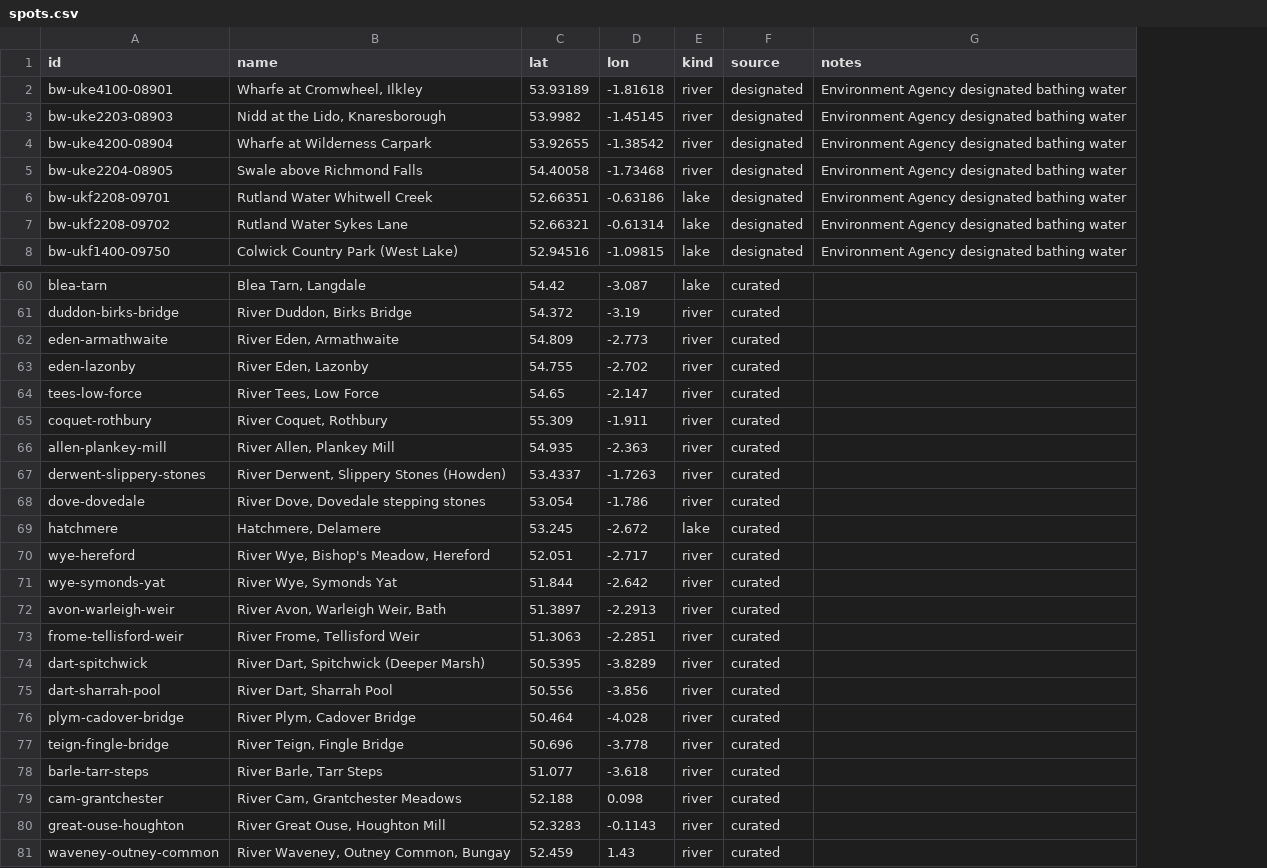
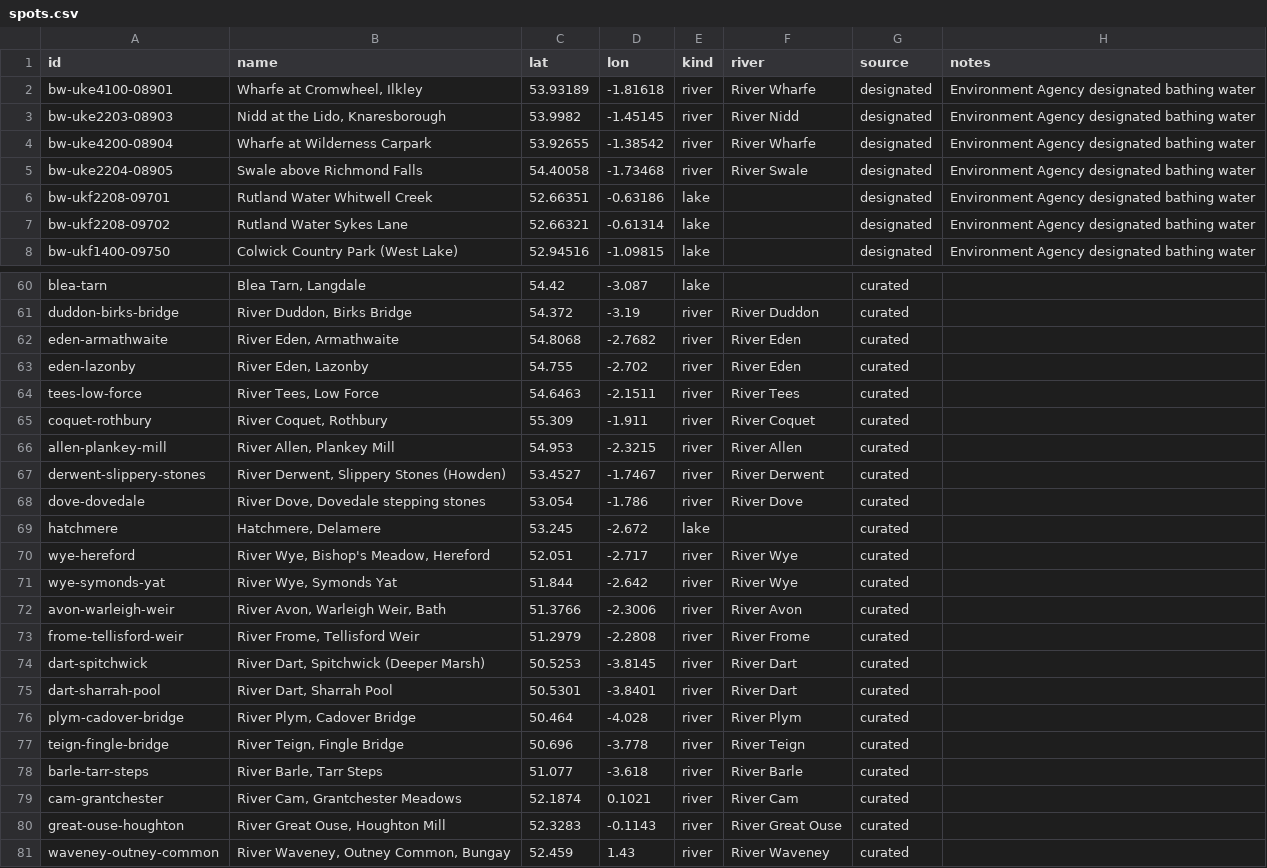
Before and after one commit to ethanbuckley/dipcast, a CSV file: spots.csv, drawn as a sheet; only a part is shown, gaps mark what is left out; the diff covers the shown part only; the diff names each change by its address in the sheet, - before the commit and + after, or states it on an @@ line.

```diff
--- a/spots.csv
+++ b/spots.csv
+column F (river), rows 2-5: River Wharfe | River Nidd | River Wharfe | River Swale; rows 61-81: River Duddon | River Eden | River Eden | River Tees | River Coquet | River Allen | River Derwent | River Dove |  | River Wye | River Wye | River Avon | River Frome | River Dart | River Dart | River Plym | River Teign | River Barle | River Cam | River Great Ouse | River Waveney
-C62 (lat): 54.809
+C62 (lat): 54.8068
-D62 (lon): -2.773
+D62 (lon): -2.7682
-C64 (lat): 54.65
+C64 (lat): 54.6463
-D64 (lon): -2.147
+D64 (lon): -2.1511
-C66 (lat): 54.935
+C66 (lat): 54.953
-D66 (lon): -2.363
+D66 (lon): -2.3215
-C67 (lat): 53.4337
+C67 (lat): 53.4527
-D67 (lon): -1.7263
+D67 (lon): -1.7467
-C72 (lat): 51.3897
+C72 (lat): 51.3766
-D72 (lon): -2.2913
+D72 (lon): -2.3006
-C73 (lat): 51.3063
+C73 (lat): 51.2979
-D73 (lon): -2.2851
+D73 (lon): -2.2808
-C74 (lat): 50.5395
+C74 (lat): 50.5253
-D74 (lon): -3.8289
+D74 (lon): -3.8145
-C75 (lat): 50.556
+C75 (lat): 50.5301
-D75 (lon): -3.856
+D75 (lon): -3.8401
-C79 (lat): 52.188
+C79 (lat): 52.1874
-D79 (lon): 0.098
+D79 (lon): 0.1021
```
Also changed, not shown: 8 edited cells elsewhere in this file, 9 other files.
